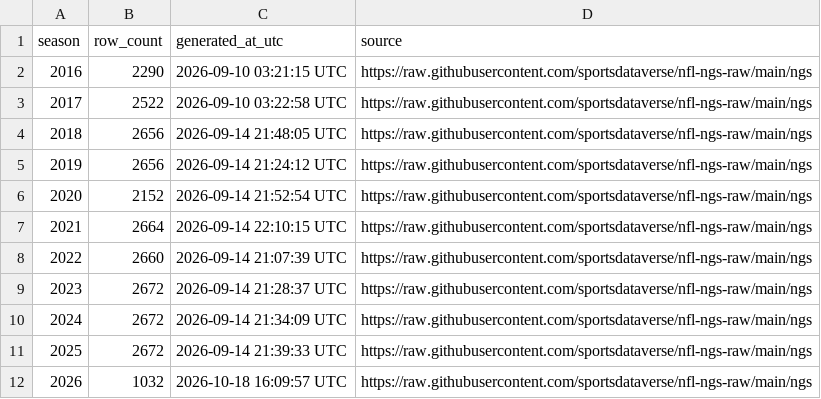
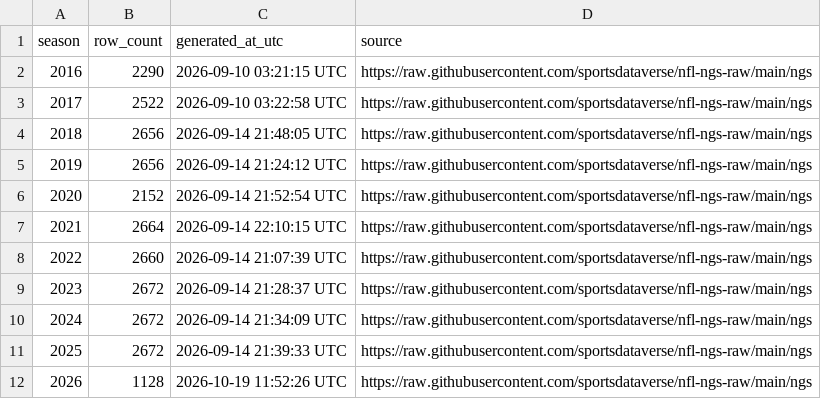
Before and after one commit to sportsdataverse/nfl-ngs-data, a CSV file: ngs/gamecenter_pass_rushers/ngs_gamecenter_pass_rushers_in_data_repo.csv, drawn as a sheet.

```diff
--- a/ngs/gamecenter_pass_rushers/ngs_gamecenter_pass_rushers_in_data_repo.csv
+++ b/ngs/gamecenter_pass_rushers/ngs_gamecenter_pass_rushers_in_data_repo.csv
@@ -11,2 +11,2 @@ season,row_count,generated_at_utc,source
 2025,2672,2026-09-14 21:39:33 UTC,https://raw.githubusercontent.com/sportsdataverse/nfl-ngs-raw/main/ngs
-2026,1032,2026-10-18 16:09:57 UTC,https://raw.githubusercontent.com/sportsdataverse/nfl-ngs-raw/main/ngs
+2026,1128,2026-10-19 11:52:26 UTC,https://raw.githubusercontent.com/sportsdataverse/nfl-ngs-raw/main/ngs
```
Also changed, not shown: ngs/gamecenter_leaders/ngs_gamecenter_leaders_in_data_repo.csv, ngs/gamecenter_passers/csv/ngs_gamecenter_passers_2026.csv, 40 other files.
